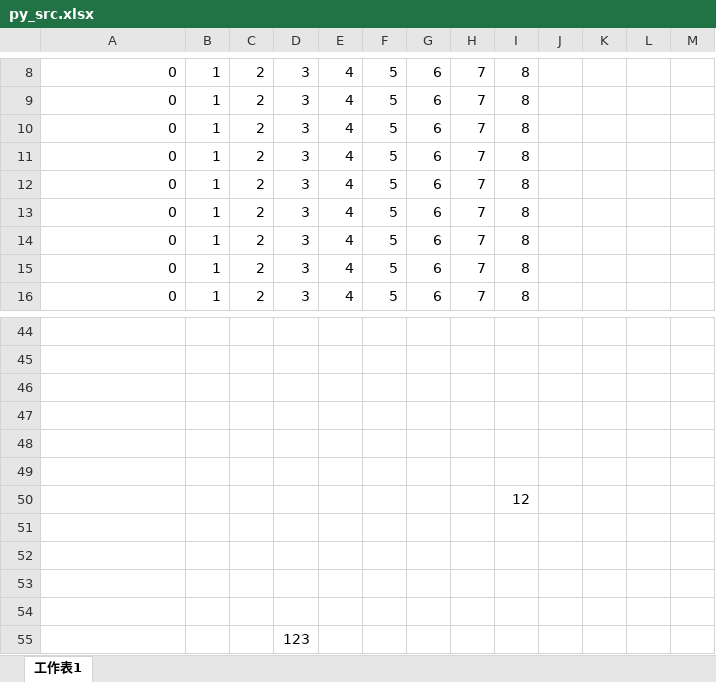
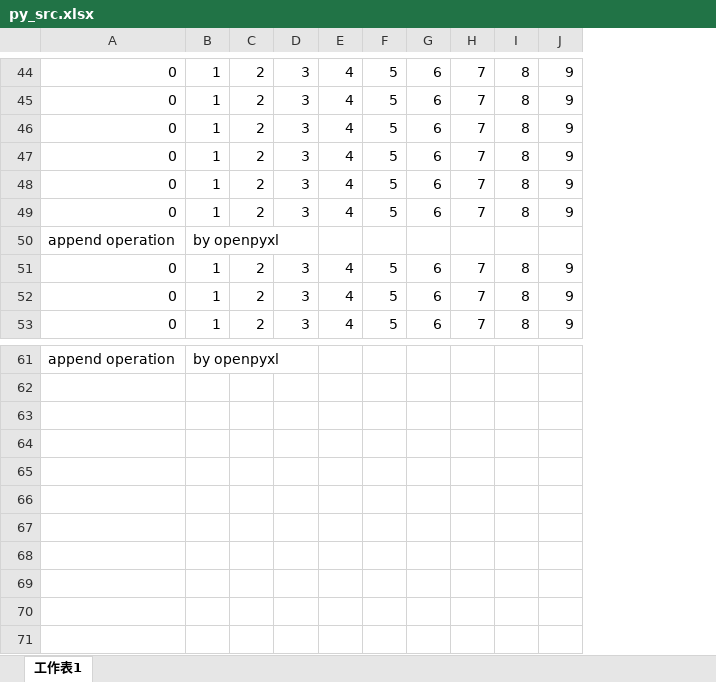
Before and after one commit to lucid-lynxz/PythonDemos, an Excel workbook: office/py_src.xlsx, sheet 工作表1, drawn as a sheet; only a part is shown, gaps mark what is left out; values as stored, in another font and other column widths than the file's, no borders; removed rows and columns are numbered as before the commit, all else as after; the diff covers the shown part only; the diff names each change by its address in the sheet, - before the commit and + after, or states it on an @@ line.

Commit message:
openpyxl区域选择

```diff
--- a/office/py_src.xlsx (sheet 工作表1)
+++ b/office/py_src.xlsx (sheet 工作表1)
-column J, empty
-column K, empty
-column L, empty
-column M, empty
+column J, rows 44-49: all 9; rows 51-53: all 9
+row 50: append operation | by openpyxl
-row 61: (empty)
+row 61: append operation | by openpyxl
-row 45: (empty)
-row 46: (empty)
-row 47: (empty)
-row 48: (empty)
-row 49: (empty)
-row 50:  |  |  |  |  |  |  |  | 12
-row 51: (empty)
-row 52: (empty)
-row 53: (empty)
-row 54: (empty)
-row 55:  |  |  | 123
```
Also changed, not shown: 36 added rows and 20 removed rows elsewhere in this sheet, 2 other files.
